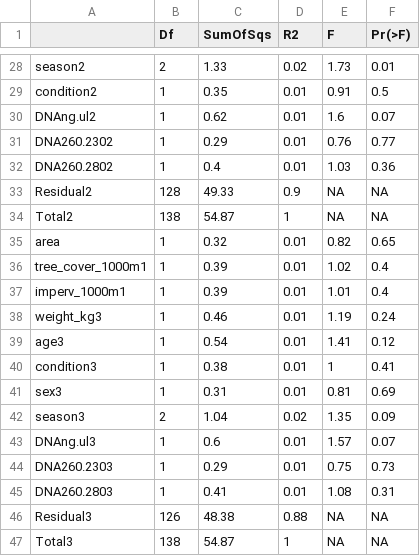
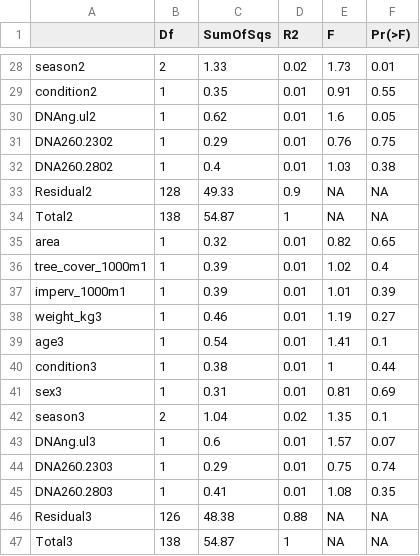
Before and after one commit to VictorHJD/AA_Fox, a CSV file: tables/suppl/PermanovaConti.csv, drawn as a sheet; only a part is shown, gaps mark what is left out; the diff covers the shown part only.

```diff
--- a/tables/suppl/PermanovaConti.csv
+++ b/tables/suppl/PermanovaConti.csv
@@ -28,6 +28,6 @@
 "season2",2,1.33,0.02,1.73,0.01
-"condition2",1,0.35,0.01,0.91,0.5
-"DNAng.ul2",1,0.62,0.01,1.6,0.07
-"DNA260.2302",1,0.29,0.01,0.76,0.77
-"DNA260.2802",1,0.4,0.01,1.03,0.36
+"condition2",1,0.35,0.01,0.91,0.55
+"DNAng.ul2",1,0.62,0.01,1.6,0.05
+"DNA260.2302",1,0.29,0.01,0.76,0.75
+"DNA260.2802",1,0.4,0.01,1.03,0.38
 "Residual2",128,49.33,0.9,NA,NA
@@ -36,11 +36,11 @@
 "tree_cover_1000m1",1,0.39,0.01,1.02,0.4
-"imperv_1000m1",1,0.39,0.01,1.01,0.4
-"weight_kg3",1,0.46,0.01,1.19,0.24
-"age3",1,0.54,0.01,1.41,0.12
-"condition3",1,0.38,0.01,1,0.41
+"imperv_1000m1",1,0.39,0.01,1.01,0.39
+"weight_kg3",1,0.46,0.01,1.19,0.27
+"age3",1,0.54,0.01,1.41,0.1
+"condition3",1,0.38,0.01,1,0.44
 "sex3",1,0.31,0.01,0.81,0.69
-"season3",2,1.04,0.02,1.35,0.09
+"season3",2,1.04,0.02,1.35,0.1
 "DNAng.ul3",1,0.6,0.01,1.57,0.07
-"DNA260.2303",1,0.29,0.01,0.75,0.73
-"DNA260.2803",1,0.41,0.01,1.08,0.31
+"DNA260.2303",1,0.29,0.01,0.75,0.74
+"DNA260.2803",1,0.41,0.01,1.08,0.35
 "Residual3",126,48.38,0.88,NA,NA
```
Also changed, not shown: 16 edited cells elsewhere in this file, tables/Permanova.csv, 10 other files.
